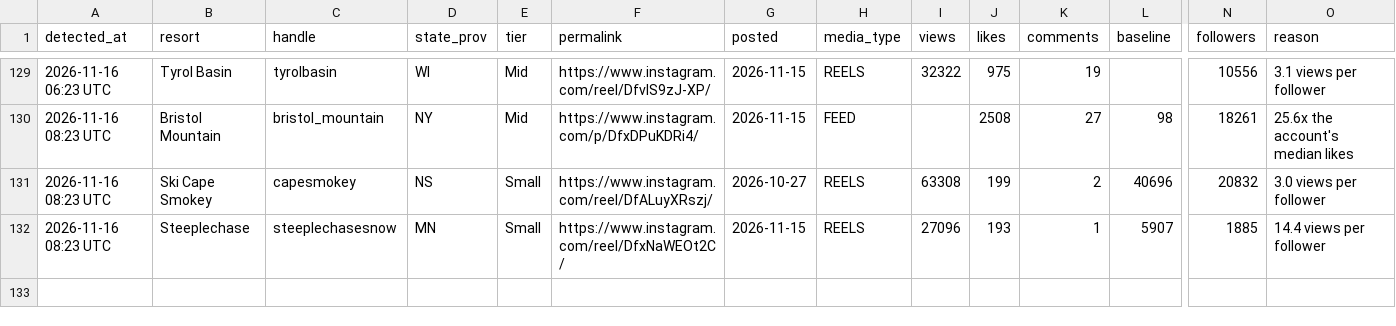
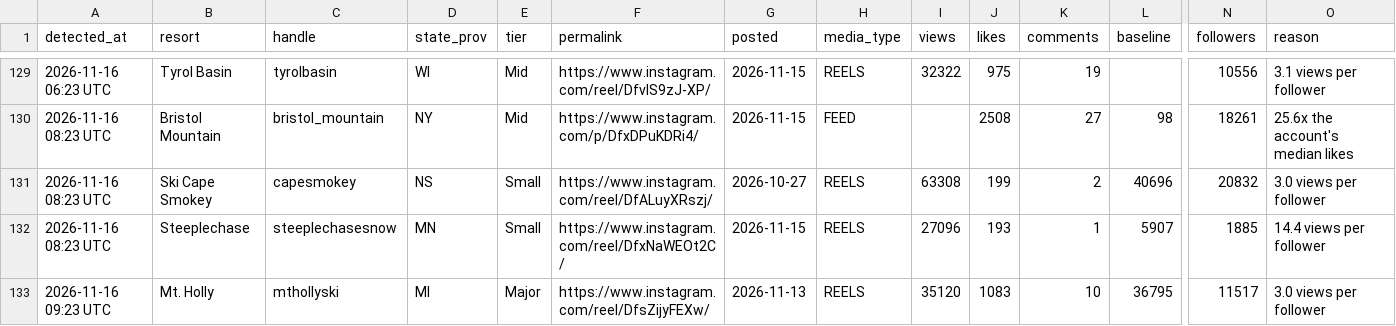
Before and after one commit to deanisaac06/Resort-Account-Tracking, a CSV file: data/viral_posts.csv, drawn as a sheet; only a part is shown, gaps mark what is left out; rows hold the shown columns only; the diff names each change by its address in the sheet, - before the commit and + after, or states it on an @@ line.

```diff
--- a/data/viral_posts.csv
+++ b/data/viral_posts.csv
+row 133: 2026-11-16 09:23 UTC | Mt. Holly | mthollyski | MI | Major | https://www.instagram.com/reel/DfsZijyFEXw/ | 2026-11-13 | REELS | 35120 | 1083 | 10 | 36795 | 11517 | 3.0 views per follower
```
Also changed, not shown: data/accounts.csv, 2 other files.
